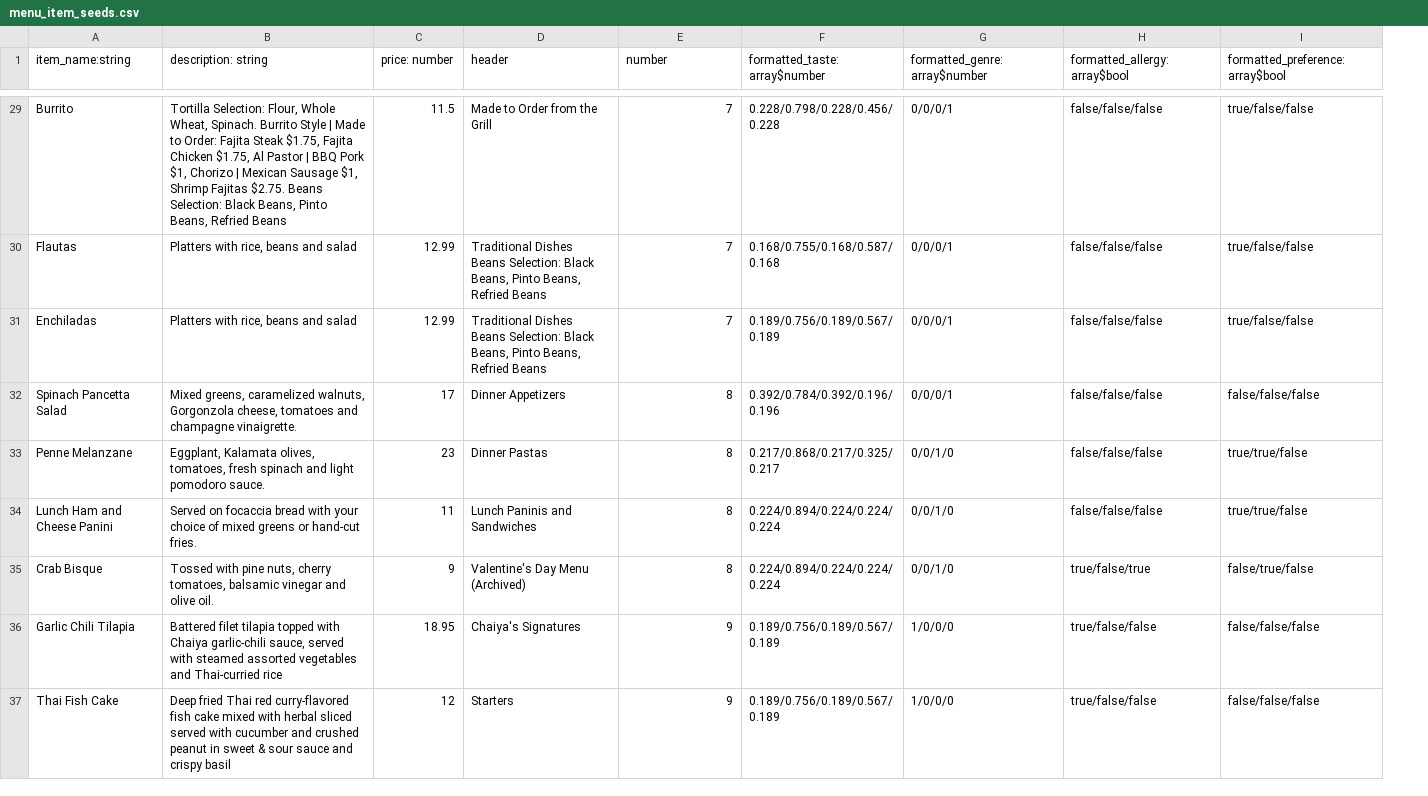
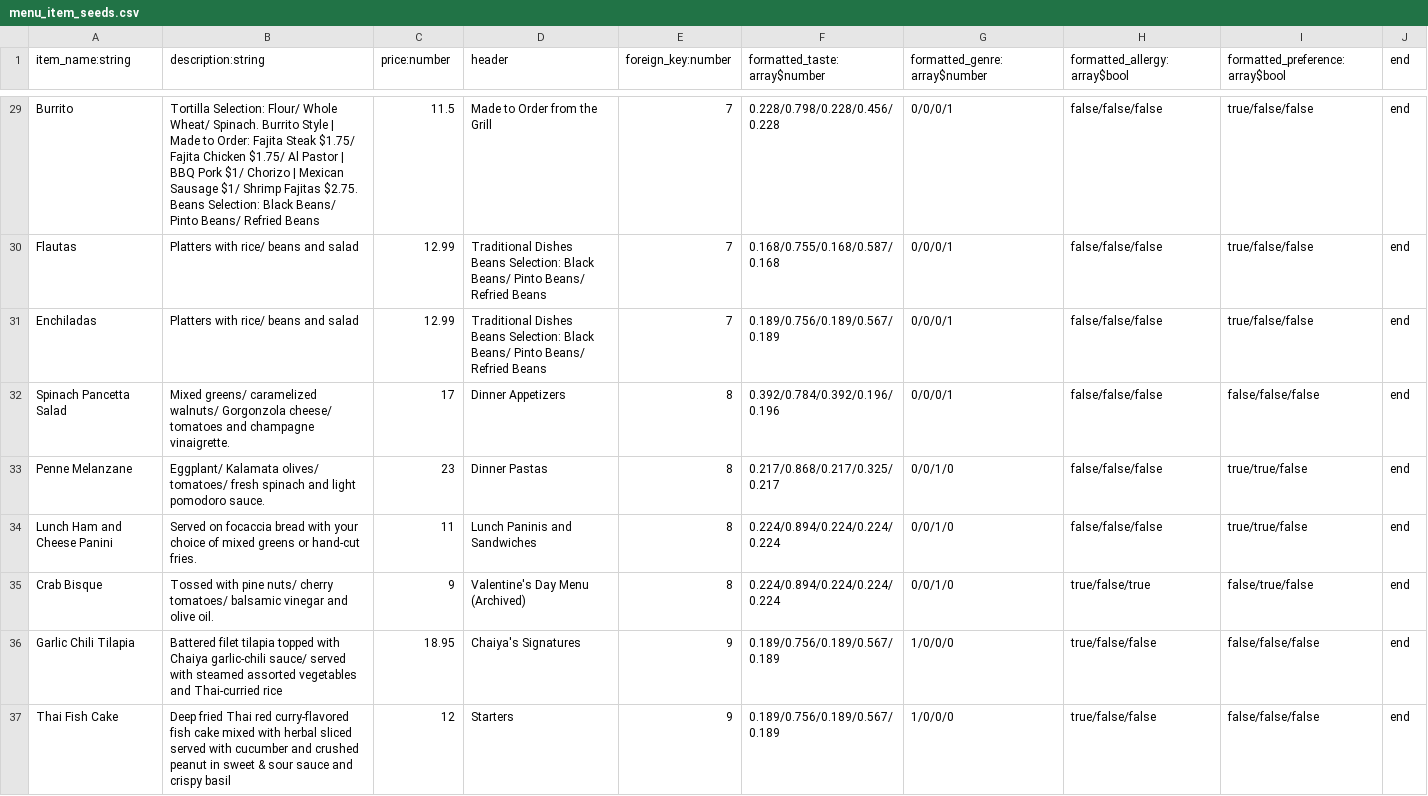
Before and after one commit to mfong4151/Singed, a CSV file: backend/seeders/seed_files/menu_item_seeds.csv, drawn as a sheet; only a part is shown, gaps mark what is left out; the diff covers the shown part only; the diff names each change by its address in the sheet, - before the commit and + after, or states it on an @@ line.

```diff
--- a/backend/seeders/seed_files/menu_item_seeds.csv
+++ b/backend/seeders/seed_files/menu_item_seeds.csv
+column J (end), rows 29-37: all end
-B1: description: string
+B1: description:string
-C1: price: number
+C1: price:number
-E1: number
+E1: foreign_key:number
-B29 (description:string): Tortilla Selection: Flour, Whole Wheat, Spinach. Burrito Style | Made to Order: Fajita Steak $1.75, Fajita Chicken $1.75, Al Pastor | BBQ Pork $1, Chorizo | Mexican Sausage $1, Shrimp Fajitas $2.75. Beans Selection: Black Beans, Pinto Beans, Refried Beans
+B29 (description:string): Tortilla Selection: Flour/ Whole Wheat/ Spinach. Burrito Style | Made to Order: Fajita Steak $1.75/ Fajita Chicken $1.75/ Al Pastor | BBQ Pork $1/ Chorizo | Mexican Sausage $1/ Shrimp Fajitas $2.75. Beans Selection: Black Beans/ Pinto Beans/ Refried Beans
-B30:B31 (description:string): Platters with rice, beans and salad
+B30:B31 (description:string): Platters with rice/ beans and salad
-D30:D31 (header): …Selection: Black Beans, Pinto Beans, Refried Beans
+D30:D31 (header): …Selection: Black Beans/ Pinto Beans/ Refried Beans
-B32 (description:string): Mixed greens, caramelized walnuts, Gorgonzola cheese, tomatoes and…
+B32 (description:string): Mixed greens/ caramelized walnuts/ Gorgonzola cheese/ tomatoes and…
-B33 (description:string): Eggplant, Kalamata olives, tomatoes, fresh spinach…
+B33 (description:string): Eggplant/ Kalamata olives/ tomatoes/ fresh spinach…
-B35 (description:string): …with pine nuts, cherry tomatoes, balsamic vinegar…
+B35 (description:string): …with pine nuts/ cherry tomatoes/ balsamic vinegar…
-B36 (description:string): …Chaiya garlic-chili sauce, served with…
+B36 (description:string): …Chaiya garlic-chili sauce/ served with…
```
Also changed, not shown: 38 edited cells elsewhere in this file, 2 other files.
